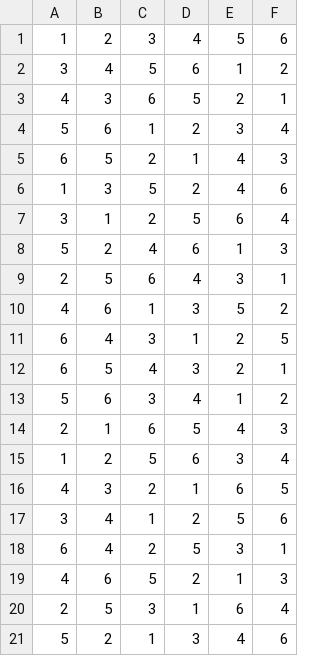
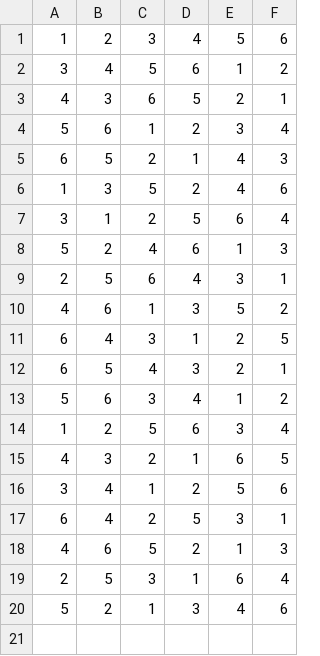
Before and after one commit to MohitMukherji/ITO_stimuli_lookit, a CSV file: other/orders.csv, drawn as a sheet; the diff names each change by its address in the sheet, - before the commit and + after, or states it on an @@ line.

Commit message:
updated orders

```diff
--- a/other/orders.csv
+++ b/other/orders.csv
-row 14: 2 | 1 | 6 | 5 | 4 | 3
```
